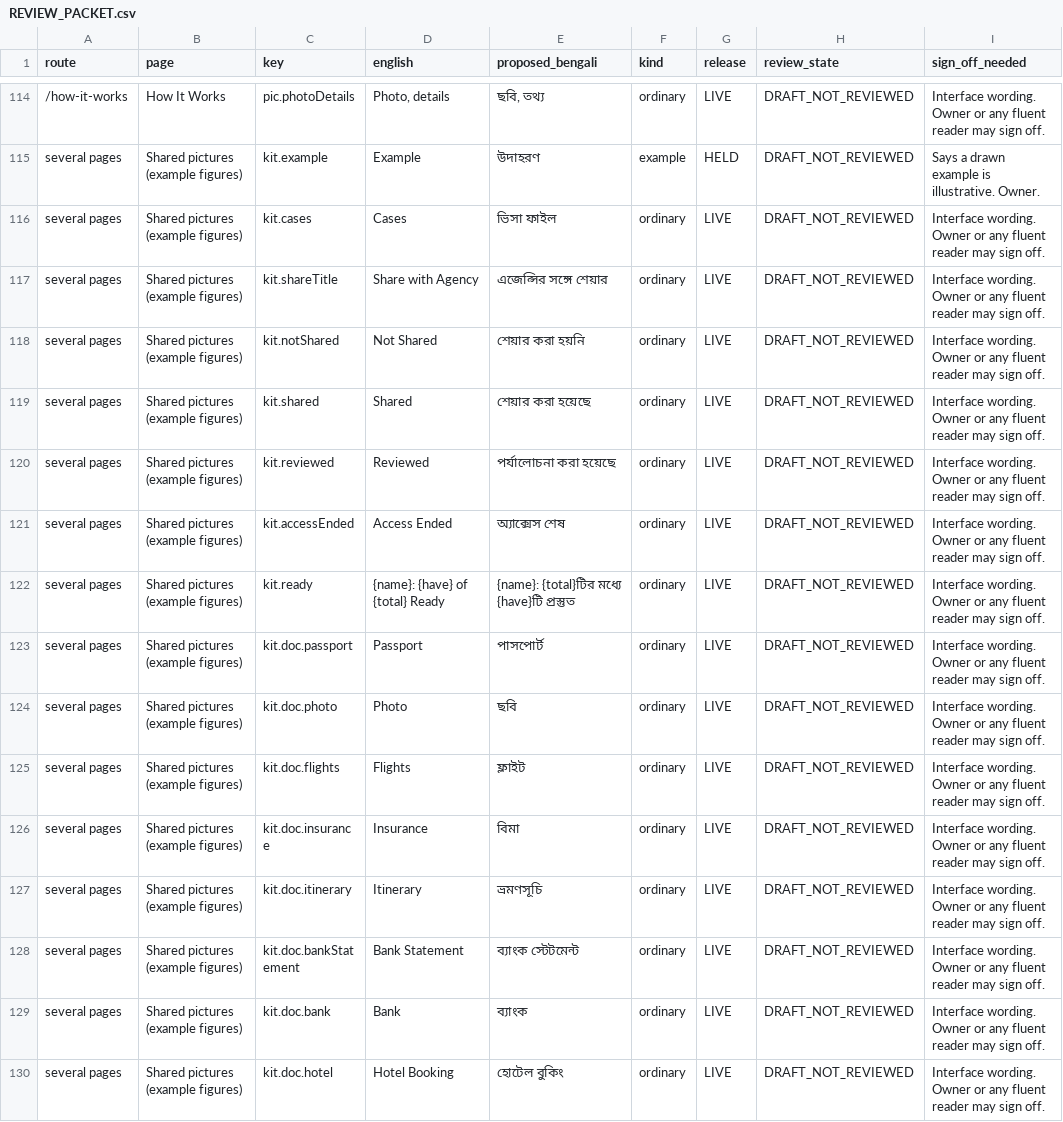
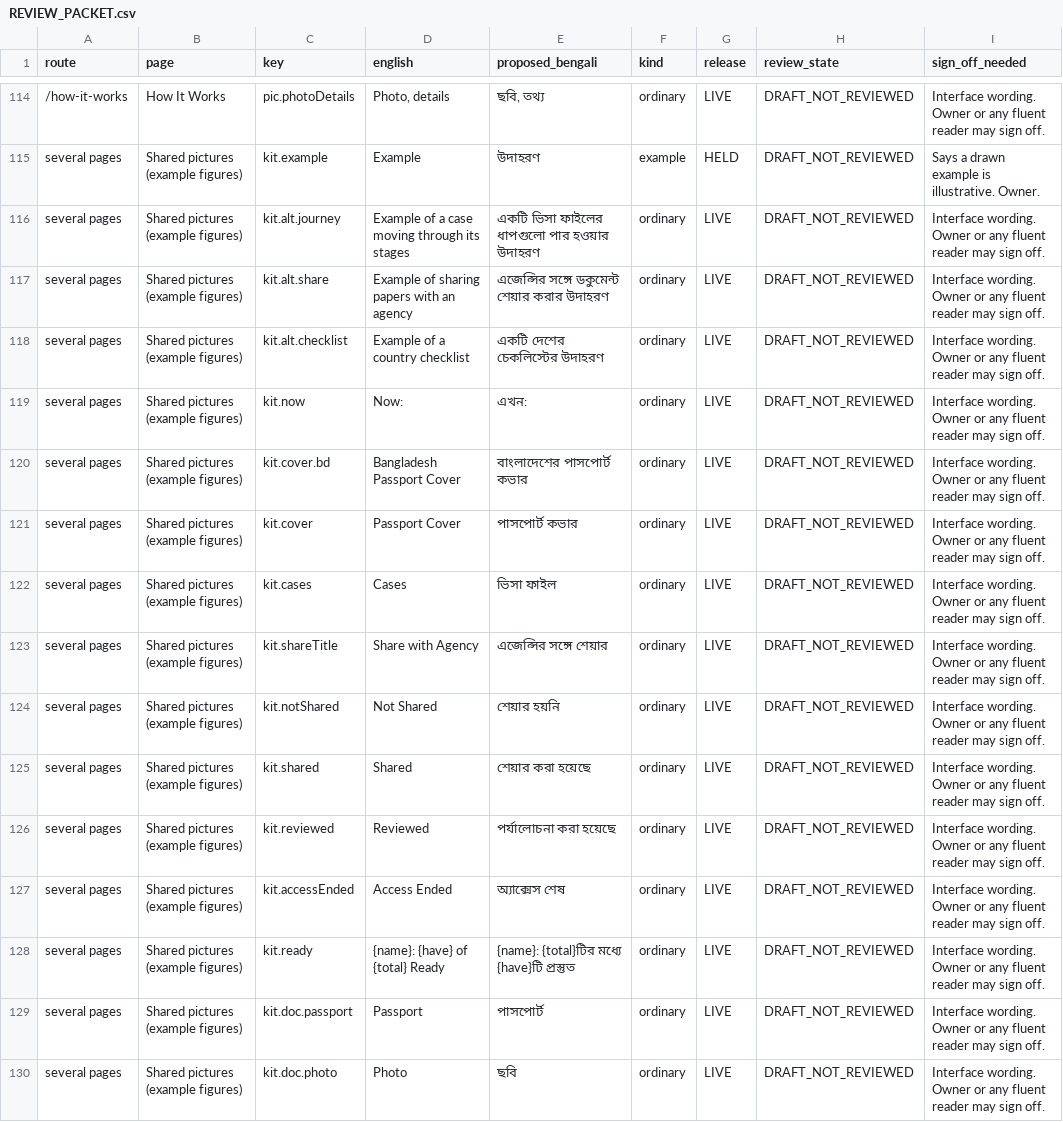
Before and after one commit to sadatnitex/visastack, a CSV file: docs/localization/data/public-bn/REVIEW_PACKET.csv, drawn as a sheet; only a part is shown, gaps mark what is left out; the shorter side is filled out with more unchanged rows.

```diff
--- a/docs/localization/data/public-bn/REVIEW_PACKET.csv
+++ b/docs/localization/data/public-bn/REVIEW_PACKET.csv
@@ -115,5 +115,11 @@
 "several pages","Shared pictures (example figures)","kit.example","Example","উদাহরণ","example","HELD","DRAFT_NOT_REVIEWED","Says a drawn example is illustrative. Owner."
+"several pages","Shared pictures (example figures)","kit.alt.journey","Example of a case moving through its stages","একটি ভিসা ফাইলের ধাপগুলো পার হওয়ার উদাহরণ","ordinary","LIVE","DRAFT_NOT_REVIEWED","Interface wording. Owner or any fluent reader may sign off."
+"several pages","Shared pictures (example figures)","kit.alt.share","Example of sharing papers with an agency","এজেন্সির সঙ্গে ডকুমেন্ট শেয়ার করার উদাহরণ","ordinary","LIVE","DRAFT_NOT_REVIEWED","Interface wording. Owner or any fluent reader may sign off."
+"several pages","Shared pictures (example figures)","kit.alt.checklist","Example of a country checklist","একটি দেশের চেকলিস্টের উদাহরণ","ordinary","LIVE","DRAFT_NOT_REVIEWED","Interface wording. Owner or any fluent reader may sign off."
+"several pages","Shared pictures (example figures)","kit.now","Now:","এখন:","ordinary","LIVE","DRAFT_NOT_REVIEWED","Interface wording. Owner or any fluent reader may sign off."
+"several pages","Shared pictures (example figures)","kit.cover.bd","Bangladesh Passport Cover","বাংলাদেশের পাসপোর্ট কভার","ordinary","LIVE","DRAFT_NOT_REVIEWED","Interface wording. Owner or any fluent reader may sign off."
+"several pages","Shared pictures (example figures)","kit.cover","Passport Cover","পাসপোর্ট কভার","ordinary","LIVE","DRAFT_NOT_REVIEWED","Interface wording. Owner or any fluent reader may sign off."
 "several pages","Shared pictures (example figures)","kit.cases","Cases","ভিসা ফাইল","ordinary","LIVE","DRAFT_NOT_REVIEWED","Interface wording. Owner or any fluent reader may sign off."
 "several pages","Shared pictures (example figures)","kit.shareTitle","Share with Agency","এজেন্সির সঙ্গে শেয়ার","ordinary","LIVE","DRAFT_NOT_REVIEWED","Interface wording. Owner or any fluent reader may sign off."
-"several pages","Shared pictures (example figures)","kit.notShared","Not Shared","শেয়ার করা হয়নি","ordinary","LIVE","DRAFT_NOT_REVIEWED","Interface wording. Owner or any fluent reader may sign off."
+"several pages","Shared pictures (example figures)","kit.notShared","Not Shared","শেয়ার হয়নি","ordinary","LIVE","DRAFT_NOT_REVIEWED","Interface wording. Owner or any fluent reader may sign off."
 "several pages","Shared pictures (example figures)","kit.shared","Shared","শেয়ার করা হয়েছে","ordinary","LIVE","DRAFT_NOT_REVIEWED","Interface wording. Owner or any fluent reader may sign off."
```
Also changed, not shown: 24 other files.
